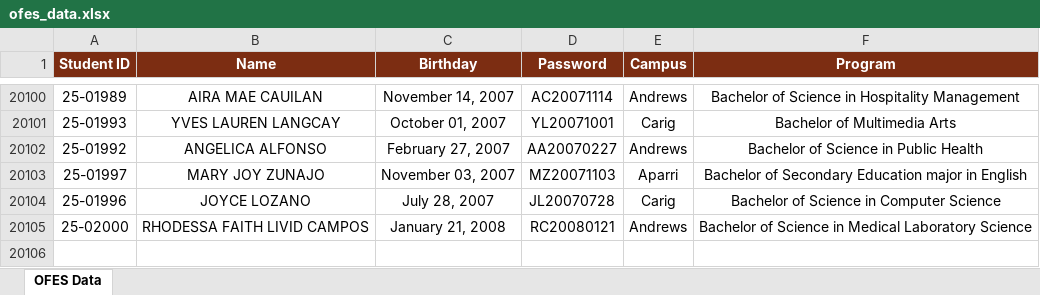
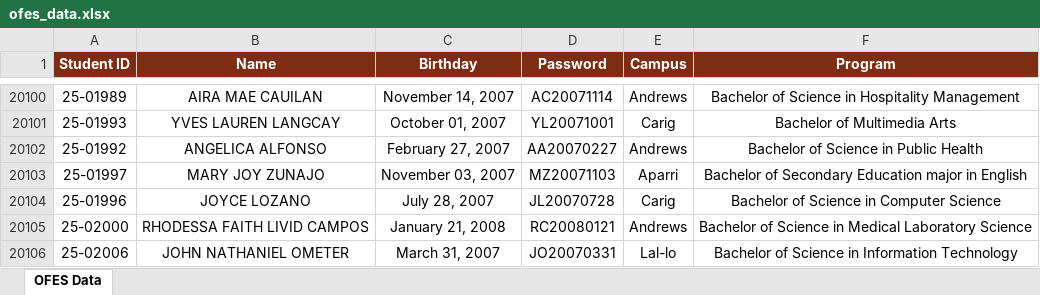
Before and after one commit to ricfx861-sys/fdcv-g-vdsfvg, an Excel workbook: ofes_data.xlsx, sheet OFES Data, drawn as a sheet; only a part is shown, gaps mark what is left out; values as stored, in another font and other column widths than the file's, no borders; the diff names each change by its address in the sheet, - before the commit and + after, or states it on an @@ line.

```diff
--- a/ofes_data.xlsx (sheet OFES Data)
+++ b/ofes_data.xlsx (sheet OFES Data)
+row 20106: 25-02006 | JOHN NATHANIEL OMETER | March 31, 2007 | JO20070331 | Lal-lo | Bachelor of Science in Information Technology
```
Also changed, not shown: 1 other file.
